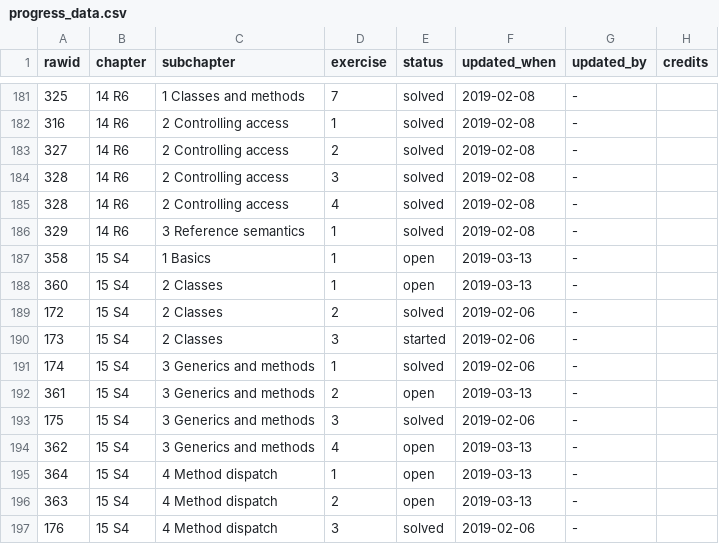
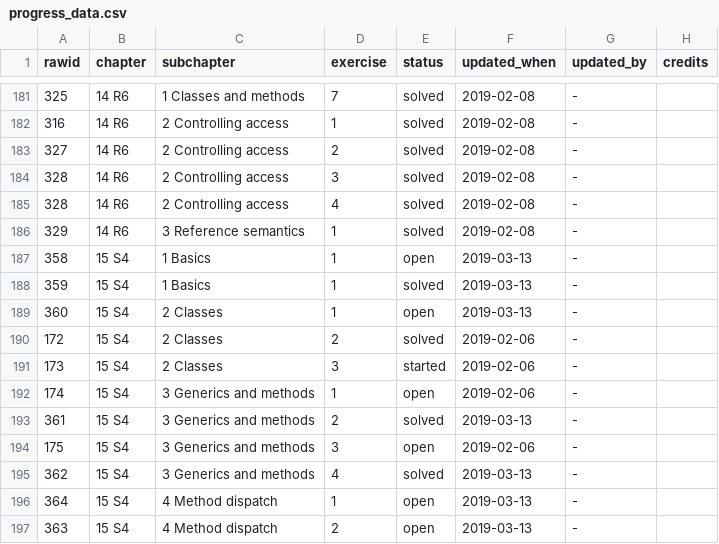
Before and after one commit to Tazinho/Advanced-R-Solutions, a CSV file: progress_data.csv, drawn as a sheet; only a part is shown, gaps mark what is left out; the shorter side is filled out with more unchanged rows.

Commit message:
#150 Monitoring S4 update

```diff
--- a/progress_data.csv
+++ b/progress_data.csv
@@ -187,2 +187,3 @@
 358;"15 S4";"1 Basics";1;"open";"2019-03-13";"-";""
+359;"15 S4";"1 Basics";1;"solved";"2019-03-13";"-";""
 360;"15 S4";"2 Classes";1;"open";"2019-03-13";"-";""
@@ -190,6 +191,6 @@
 173;"15 S4";"2 Classes";3;"started";"2019-02-06";"-";""
-174;"15 S4";"3 Generics and methods";1;"solved";"2019-02-06";"-";""
-361;"15 S4";"3 Generics and methods";2;"open";"2019-03-13";"-";""
-175;"15 S4";"3 Generics and methods";3;"solved";"2019-02-06";"-";""
-362;"15 S4";"3 Generics and methods";4;"open";"2019-03-13";"-";""
+174;"15 S4";"3 Generics and methods";1;"open";"2019-02-06";"-";""
+361;"15 S4";"3 Generics and methods";2;"solved";"2019-03-13";"-";""
+175;"15 S4";"3 Generics and methods";3;"open";"2019-02-06";"-";""
+362;"15 S4";"3 Generics and methods";4;"solved";"2019-03-13";"-";""
 364;"15 S4";"4 Method dispatch";1;"open";"2019-03-13";"-";""
```
